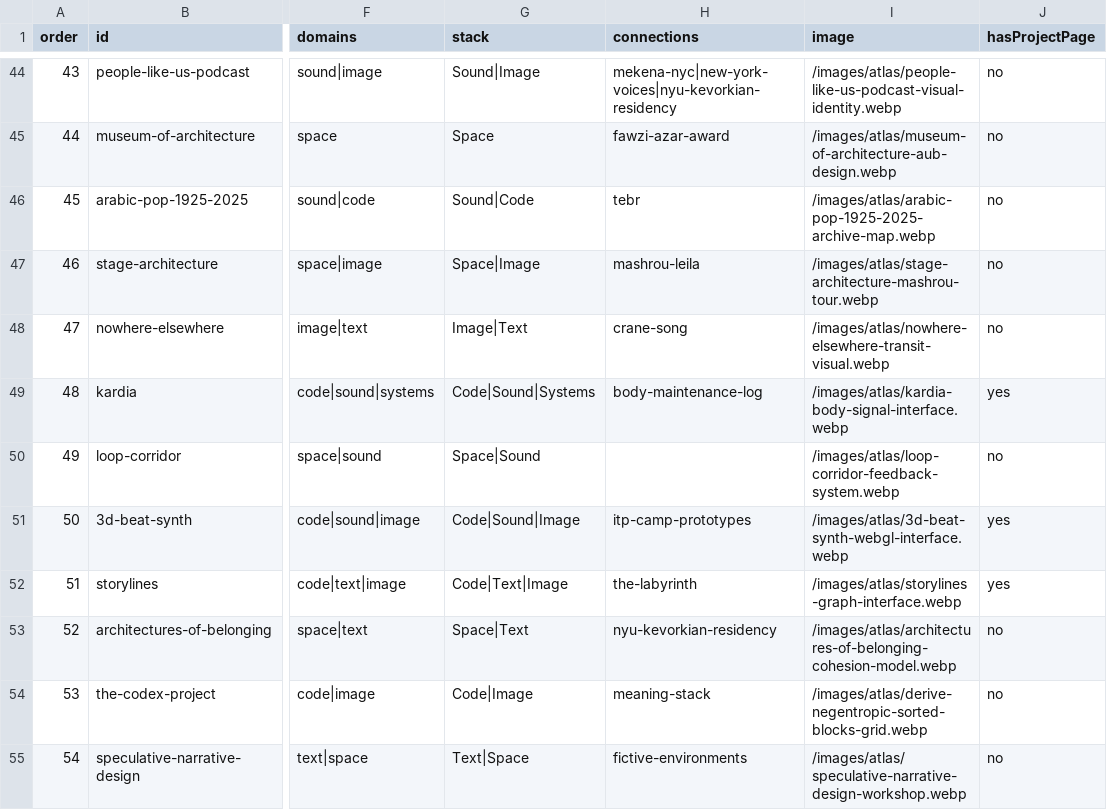
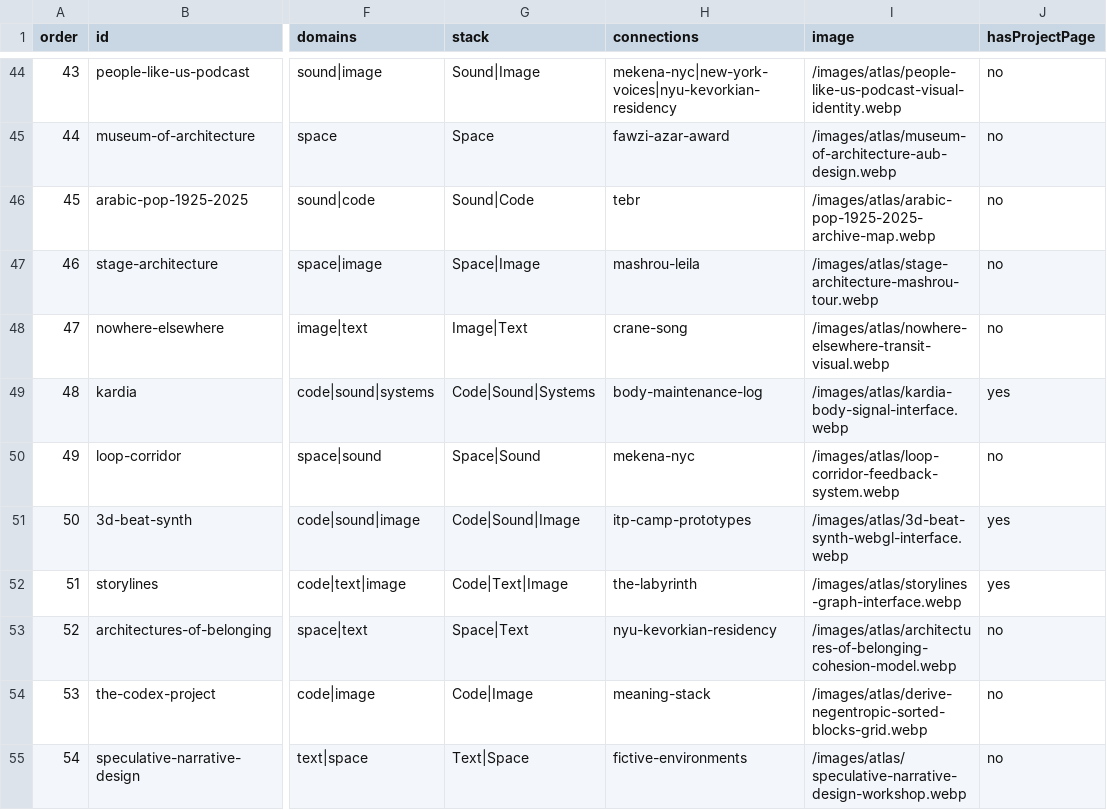
Before and after one commit to haigpapa/papazian-archive, a CSV file: public/images/atlas/atlas.csv, drawn as a sheet; only a part is shown, gaps mark what is left out; the diff covers the shown part only; the diff names each change by its address in the sheet, - before the commit and + after, or states it on an @@ line.

```diff
--- a/public/images/atlas/atlas.csv
+++ b/public/images/atlas/atlas.csv
-H50 (connections): (empty)
+H50 (connections): mekena-nyc
```
Also changed, not shown: 48 edited cells elsewhere in this file, 4 other files.
